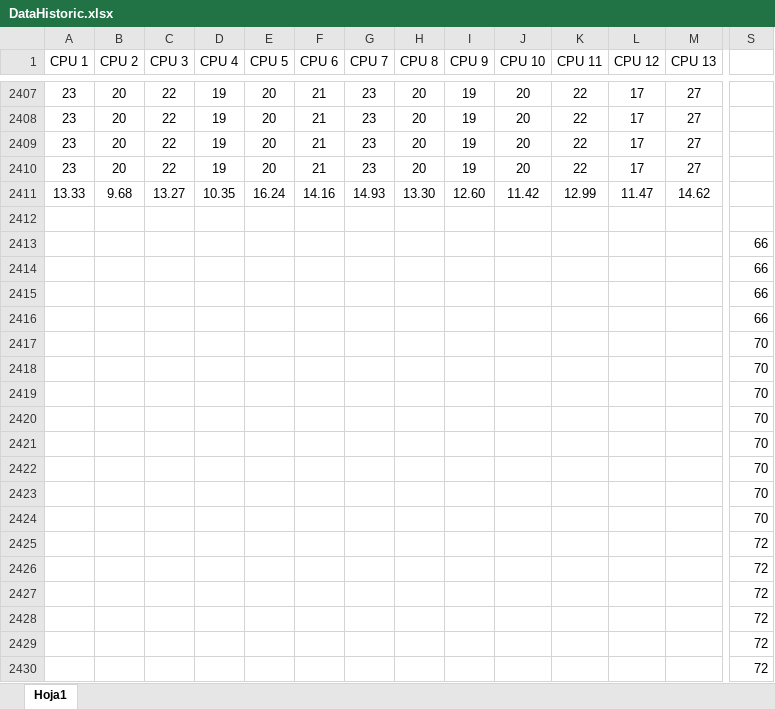
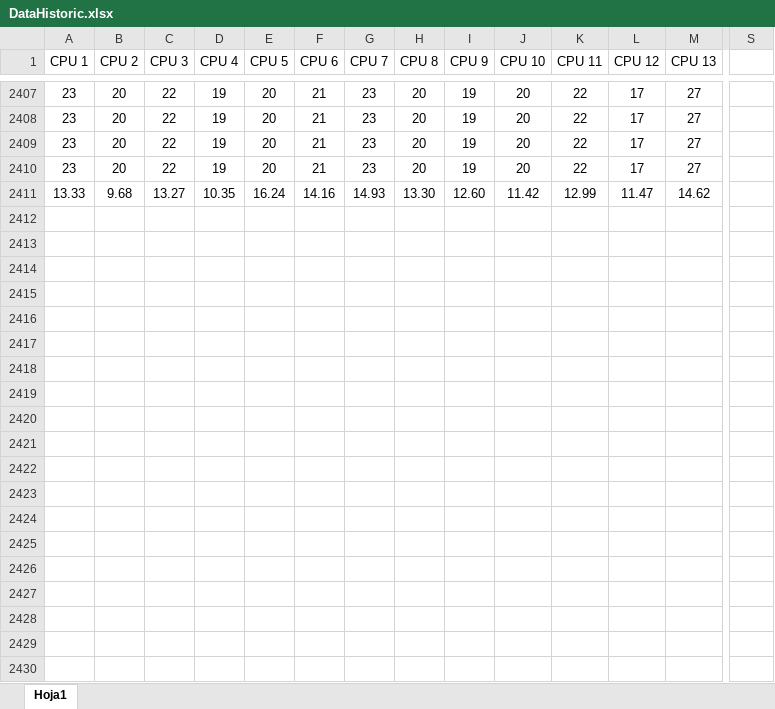
Before and after one commit to AGM1107/ADSR, an Excel workbook: 6-AdministraciónDeRendimiento/DataHistoric.xlsx, sheet Hoja1, drawn as a sheet; only a part is shown, gaps mark what is left out; values as stored, in another font and other column widths than the file's, no borders; rows hold the shown columns only; the diff covers the shown part only; the diff names each change by its address in the sheet, - before the commit and + after, or states it on an @@ line.

```diff
--- a/6-AdministraciónDeRendimiento/DataHistoric.xlsx (sheet Hoja1)
+++ b/6-AdministraciónDeRendimiento/DataHistoric.xlsx (sheet Hoja1)
-row 2412: (empty)
-row 2413:  |  |  |  |  |  |  |  |  |  |  |  |  | 66
-row 2414:  |  |  |  |  |  |  |  |  |  |  |  |  | 66
-row 2415:  |  |  |  |  |  |  |  |  |  |  |  |  | 66
-row 2416:  |  |  |  |  |  |  |  |  |  |  |  |  | 66
-row 2417:  |  |  |  |  |  |  |  |  |  |  |  |  | 70
-row 2418:  |  |  |  |  |  |  |  |  |  |  |  |  | 70
-row 2419:  |  |  |  |  |  |  |  |  |  |  |  |  | 70
-row 2420:  |  |  |  |  |  |  |  |  |  |  |  |  | 70
-row 2421:  |  |  |  |  |  |  |  |  |  |  |  |  | 70
-row 2422:  |  |  |  |  |  |  |  |  |  |  |  |  | 70
-row 2423:  |  |  |  |  |  |  |  |  |  |  |  |  | 70
-row 2424:  |  |  |  |  |  |  |  |  |  |  |  |  | 70
-row 2425:  |  |  |  |  |  |  |  |  |  |  |  |  | 72
-row 2426:  |  |  |  |  |  |  |  |  |  |  |  |  | 72
-row 2427:  |  |  |  |  |  |  |  |  |  |  |  |  | 72
-row 2428:  |  |  |  |  |  |  |  |  |  |  |  |  | 72
-row 2429:  |  |  |  |  |  |  |  |  |  |  |  |  | 72
-row 2430:  |  |  |  |  |  |  |  |  |  |  |  |  | 72
```
Also changed, not shown: 76 removed rows elsewhere in this sheet, 2 other files.
